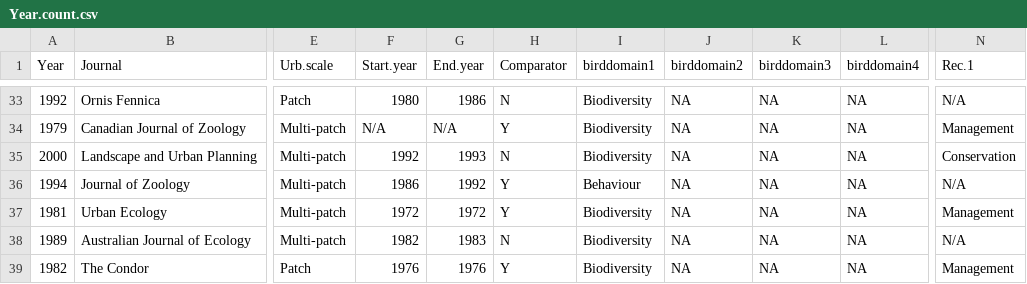
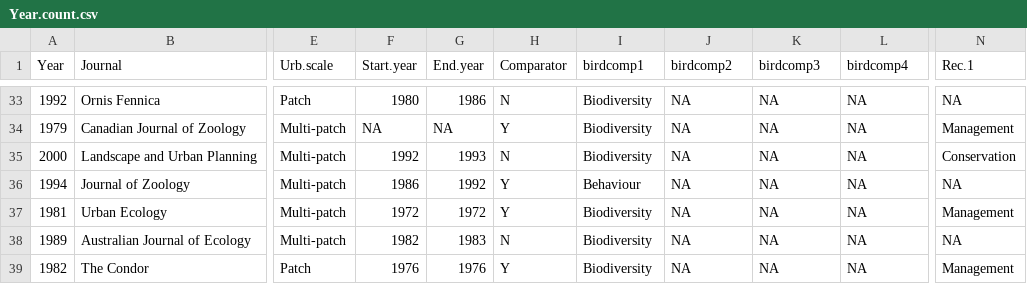
Before and after one commit to Kayleighht/Syst_Map_Avian_Forest, a CSV file: out/Year.count.csv, drawn as a sheet; only a part is shown, gaps mark what is left out; the diff covers the shown part only; the diff names each change by its address in the sheet, - before the commit and + after, or states it on an @@ line.

```diff
--- a/out/Year.count.csv
+++ b/out/Year.count.csv
-I1: birddomain1
+I1: birdcomp1
-J1: birddomain2
+J1: birdcomp2
-K1: birddomain3
+K1: birdcomp3
-L1: birddomain4
+L1: birdcomp4
-N33 (Rec.1): N/A
+N33 (Rec.1): NA
-F34 (Start.year): N/A
+F34 (Start.year): NA
-G34 (End.year): N/A
+G34 (End.year): NA
-N36 (Rec.1): N/A
+N36 (Rec.1): NA
-N38 (Rec.1): N/A
+N38 (Rec.1): NA
```
Also changed, not shown: 24 edited cells elsewhere in this file, out/journal.rec.csv, 13 other files.
